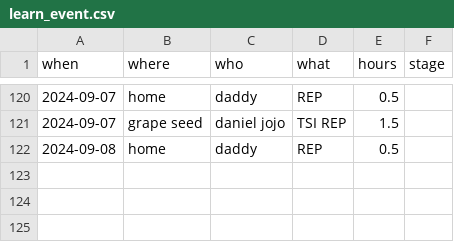
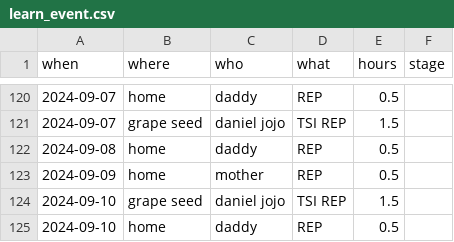
Before and after one commit to juggliu/yoki, a CSV file: learn_english/datas/learn_event.csv, drawn as a sheet; only a part is shown, gaps mark what is left out; the diff names each change by its address in the sheet, - before the commit and + after, or states it on an @@ line.

Commit message:
更新

```diff
--- a/learn_english/datas/learn_event.csv
+++ b/learn_english/datas/learn_event.csv
+row 123: 2024-09-09 | home | mother | REP | 0.5
+row 124: 2024-09-10 | grape seed | daniel jojo | TSI REP | 1.5
+row 125: 2024-09-10 | home | daddy | REP | 0.5
```
